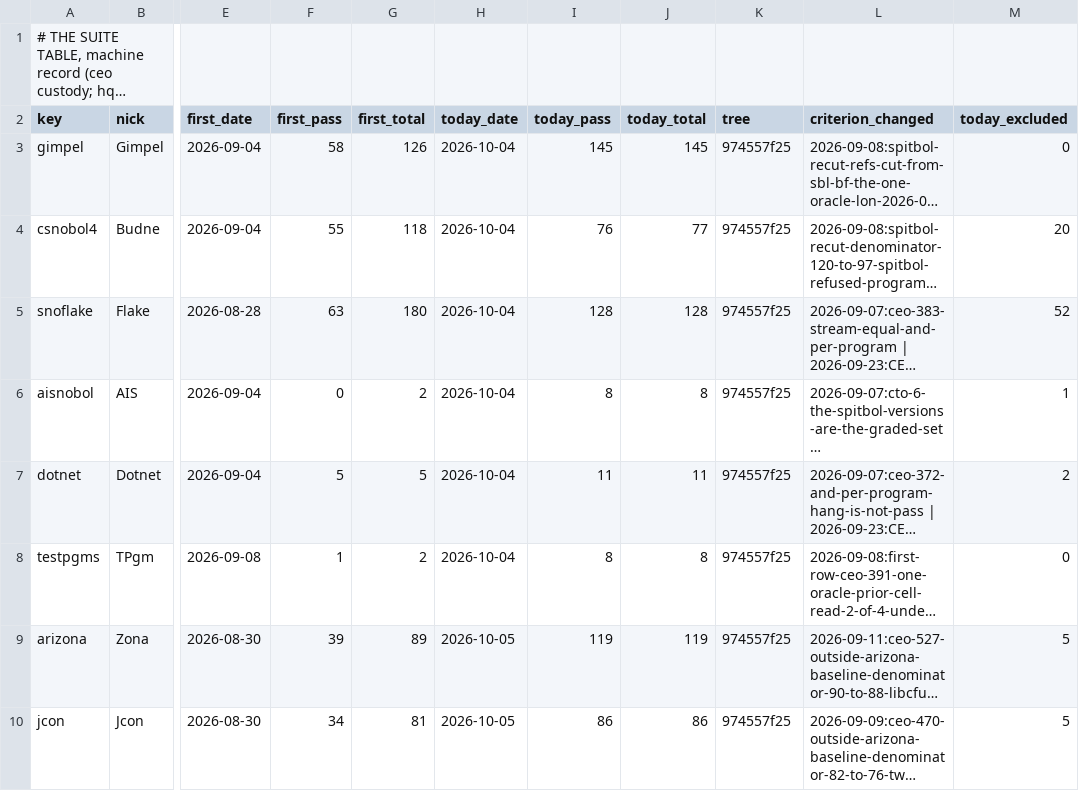
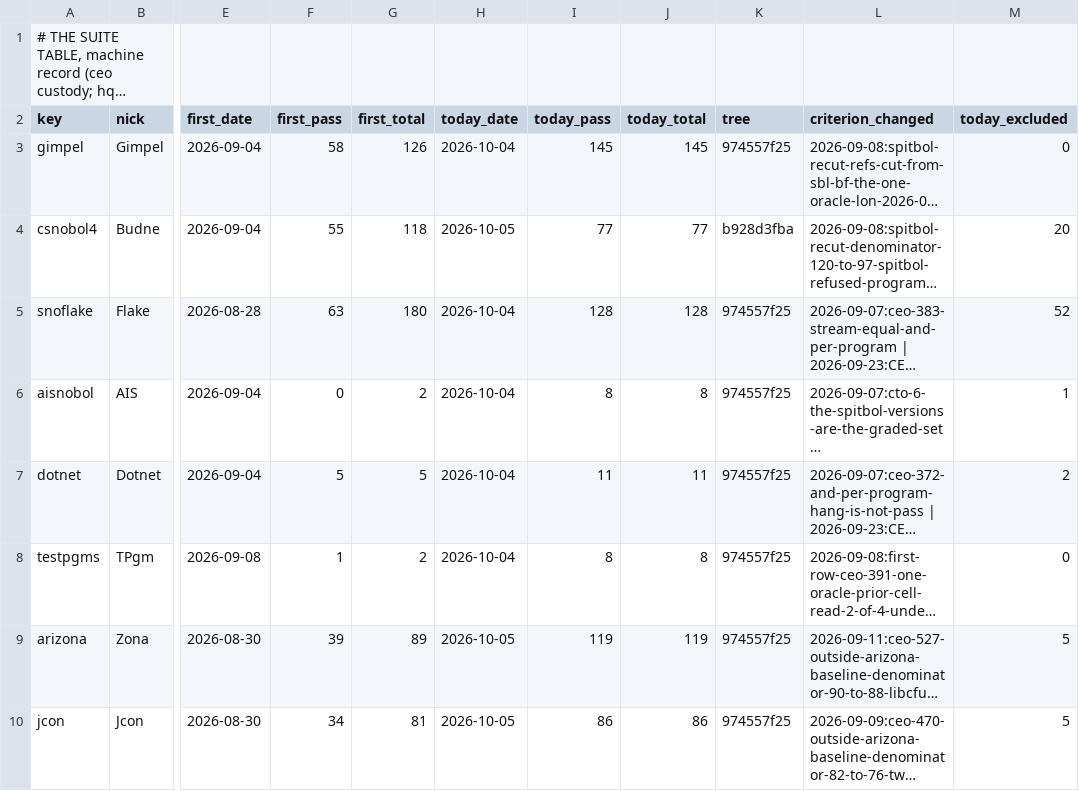
Before and after one commit to snobol4ever/.github, a TSV file: SUITES.tsv, drawn as a sheet; only a part is shown, gaps mark what is left out; long unchanged cells end in …; the diff names each change by its address in the sheet, - before the commit and + after, or states it on an @@ line.

Commit message:
SUITE TABLE: Budne 77/77 both modes on SCRIP b928d3fba / corpus 5830512a3, EXCLUDED=20 (coo, Lon's ask) -- diag1, pass 37's one red, PASSES with the attribute row the ceo landed at corpus 607d174c0 (CEO-1515); the five other newly rowed programs (conv2 ord space space2 rewind1) PASS both modes under their --stlimit rows; 0 fail reject crash hang

```diff
--- a/SUITES.tsv
+++ b/SUITES.tsv
-H4 (today_date): 2026-10-04
+H4 (today_date): 2026-10-05
-I4 (today_pass): 76
+I4 (today_pass): 77
-K4 (tree): 974557f25
+K4 (tree): b928d3fba
```
Also changed, not shown: 1 other file.
